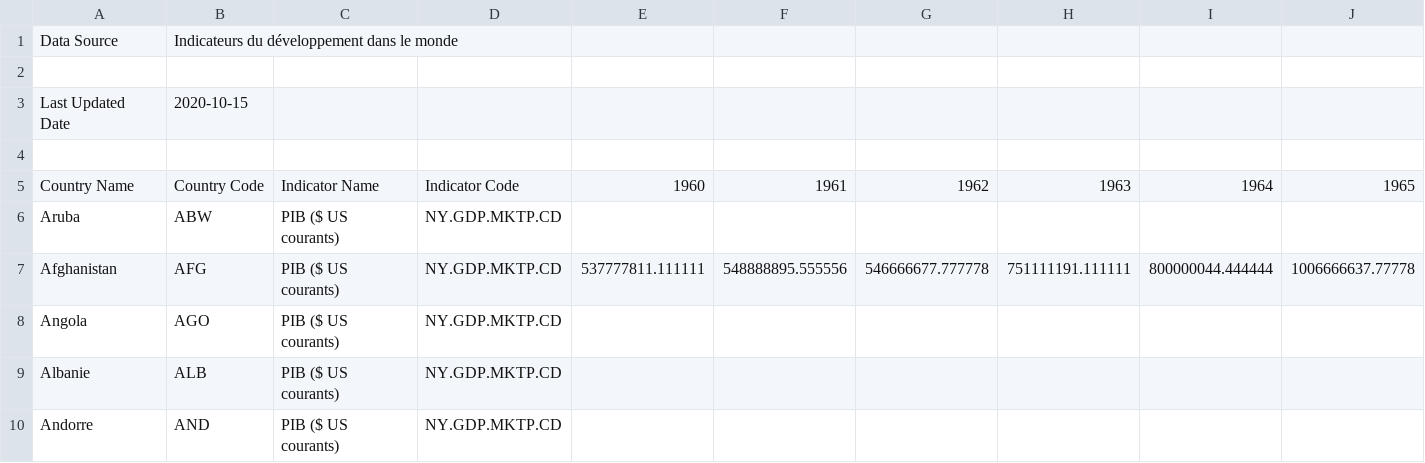
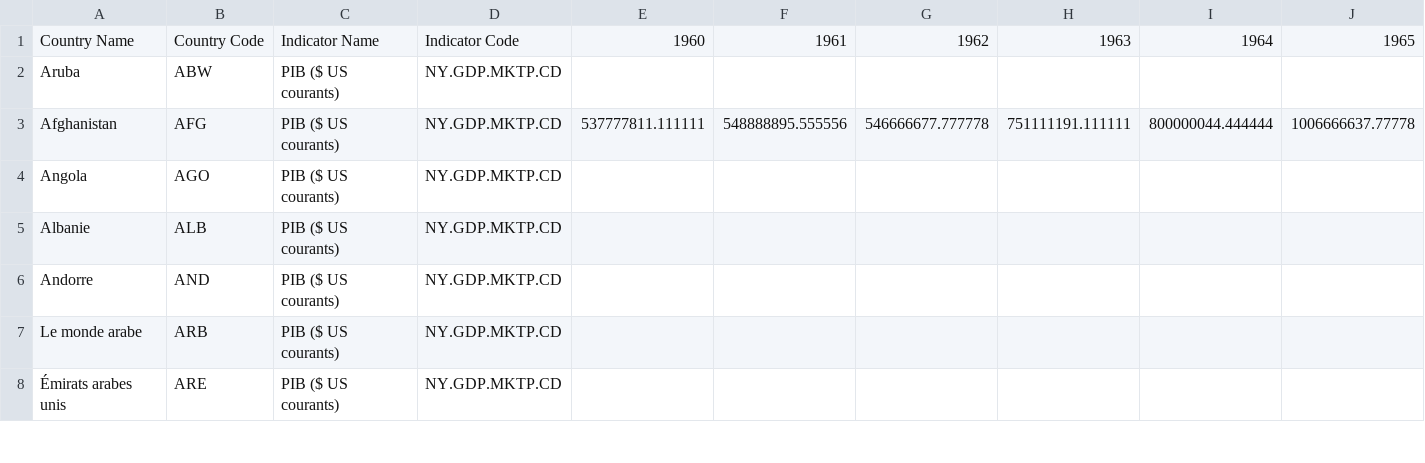
Before and after one commit to Vandouar/PIB, a CSV file: API_NY.GDP.MKTP.CD_DS2_fr_csv_v2_1575704.csv, drawn as a sheet; only a part is shown; the shorter side is filled out with more unchanged rows; rows hold the shown columns only; the diff names each change by its address in the sheet, - before the commit and + after, or states it on an @@ line.

Commit message:
Update API_NY.GDP.MKTP.CD_DS2_fr_csv_v2_1575704.csv

```diff
--- a/API_NY.GDP.MKTP.CD_DS2_fr_csv_v2_1575704.csv
+++ b/API_NY.GDP.MKTP.CD_DS2_fr_csv_v2_1575704.csv
-row 1: Data Source | Indicateurs du développement dans le monde
-row 2: (empty)
-row 3: Last Updated Date | 2020-10-15
-row 4: (empty)
```
